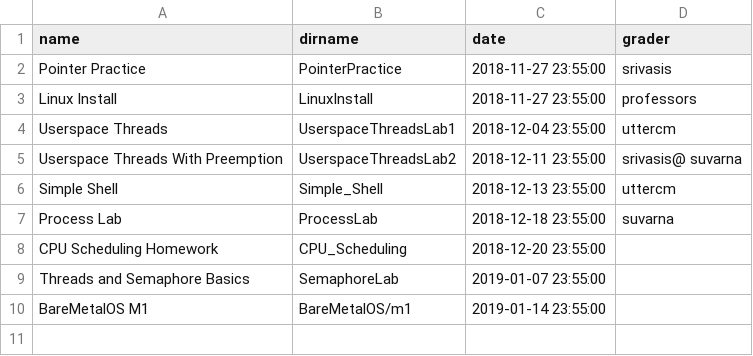
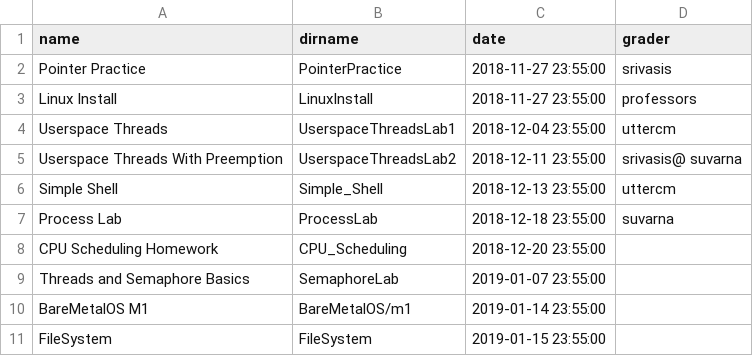
Before and after one commit to RHIT-CSSE/csse332, a CSV file: _data/assignments.csv, drawn as a sheet; the diff names each change by its address in the sheet, - before the commit and + after, or states it on an @@ line.

```diff
--- a/_data/assignments.csv
+++ b/_data/assignments.csv
+row 11: FileSystem | FileSystem | 2019-01-15 23:55:00
```
Also changed, not shown: 1 other file.
